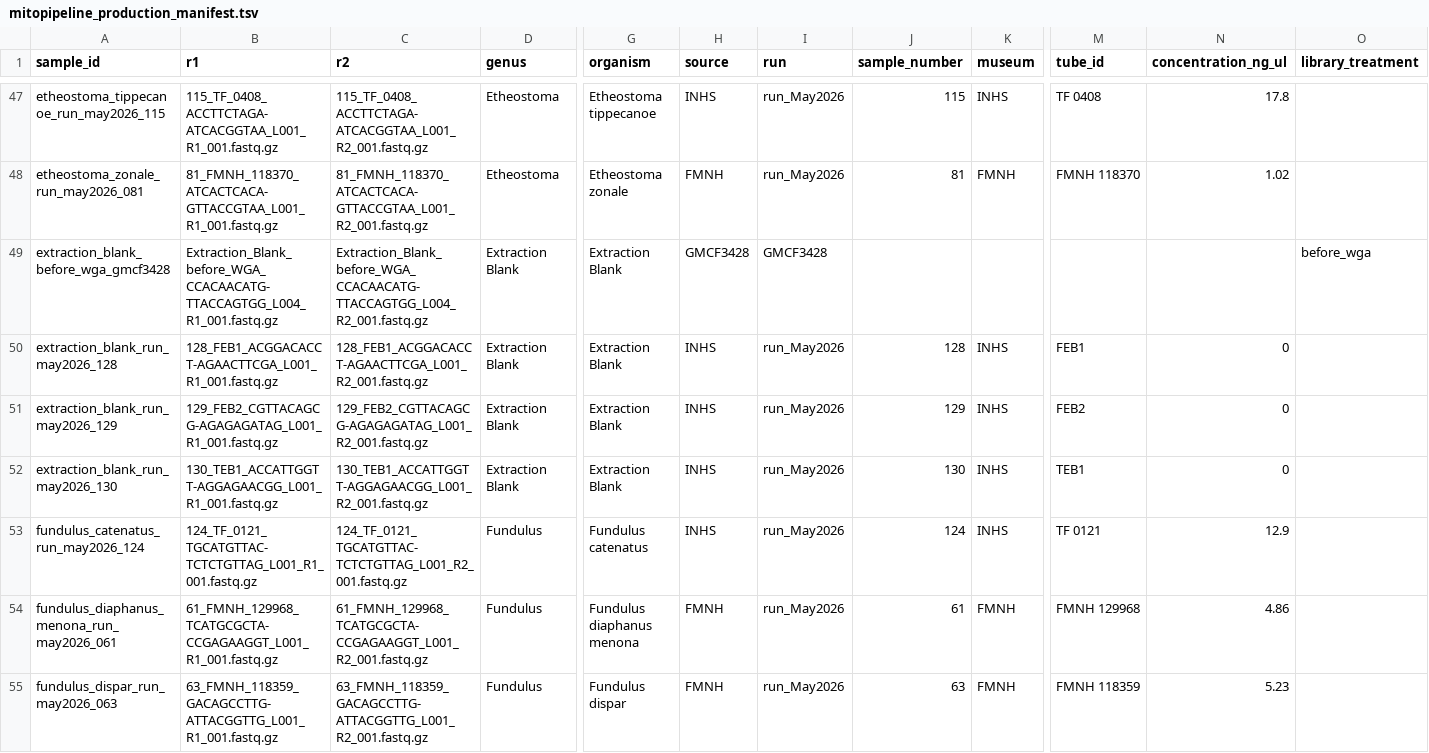
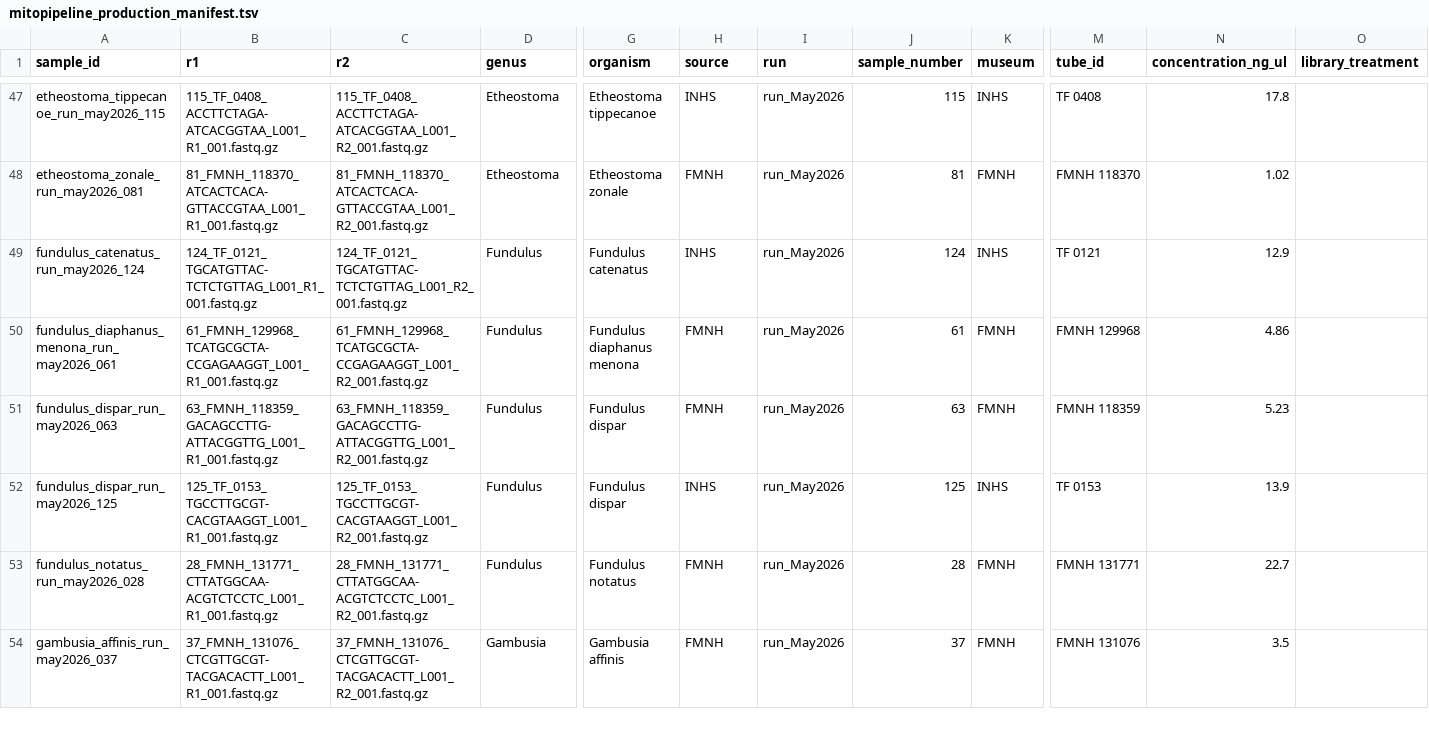
Before and after one commit to cacayan2/mitogenome-batch-processor, a TSV file: ctrl/config/mitopipeline_production_manifest.tsv, drawn as a sheet; only a part is shown, gaps mark what is left out; the shorter side is filled out with more unchanged rows; rows hold the shown columns only; the diff names each change by its address in the sheet, - before the commit and + after, or states it on an @@ line.

```diff
--- a/ctrl/config/mitopipeline_production_manifest.tsv
+++ b/ctrl/config/mitopipeline_production_manifest.tsv
-row 49: extraction_blank_before_wga_gmcf3428 | Extraction_Blank_before_WGA_CCACAACATG-TTACCAGTGG_L004_R1_001.fastq.gz | Extraction_Blank_before_WGA_CCACAACATG-TTACCAGTGG_L004_R2_001.fastq.gz | Extraction Blank | Extraction Blank | GMCF3428 | GMCF3428 |  |  |  |  | before_wga
-row 50: extraction_blank_run_may2026_128 | 128_FEB1_ACGGACACCT-AGAACTTCGA_L001_R1_001.fastq.gz | 128_FEB1_ACGGACACCT-AGAACTTCGA_L001_R2_001.fastq.gz | Extraction Blank | Extraction Blank | INHS | run_May2026 | 128 | INHS | FEB1 | 0
-row 51: extraction_blank_run_may2026_129 | 129_FEB2_CGTTACAGCG-AGAGAGATAG_L001_R1_001.fastq.gz | 129_FEB2_CGTTACAGCG-AGAGAGATAG_L001_R2_001.fastq.gz | Extraction Blank | Extraction Blank | INHS | run_May2026 | 129 | INHS | FEB2 | 0
-row 52: extraction_blank_run_may2026_130 | 130_TEB1_ACCATTGGTT-AGGAGAACGG_L001_R1_001.fastq.gz | 130_TEB1_ACCATTGGTT-AGGAGAACGG_L001_R2_001.fastq.gz | Extraction Blank | Extraction Blank | INHS | run_May2026 | 130 | INHS | TEB1 | 0
```
Also changed, not shown: 2 other files.
